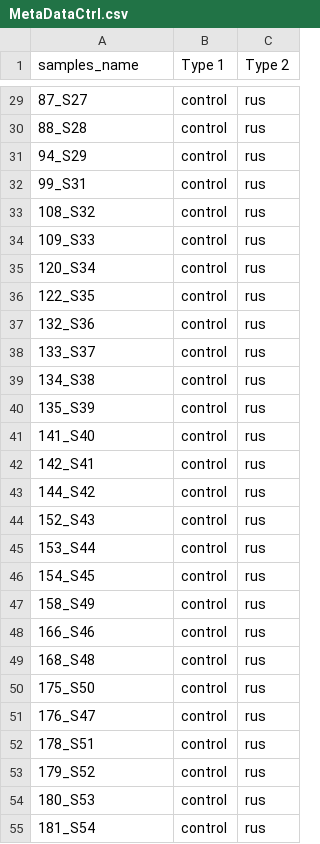
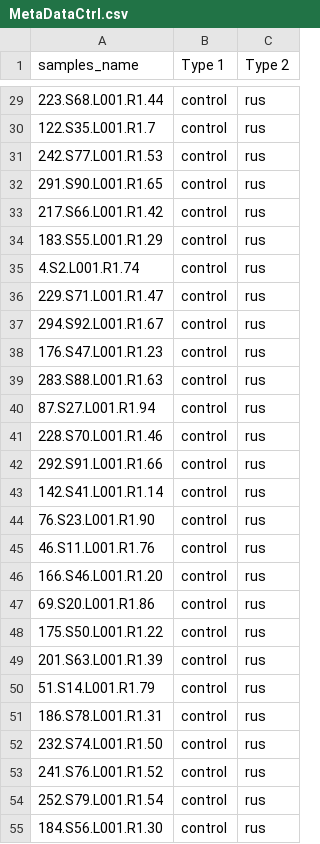
Before and after one commit to anya-pavlova/BaseRep16, a CSV file: MetaDataCtrl.csv, drawn as a sheet; only a part is shown, gaps mark what is left out; the diff covers the shown part only.

```diff
--- a/MetaDataCtrl.csv
+++ b/MetaDataCtrl.csv
@@ -29,27 +29,27 @@ samples_name,Type 1,Type 2
-87_S27,control,rus
-88_S28,control,rus
-94_S29,control,rus
-99_S31,control,rus
-108_S32,control,rus
-109_S33,control,rus
-120_S34,control,rus
-122_S35,control,rus
-132_S36,control,rus
-133_S37,control,rus
-134_S38,control,rus
-135_S39,control,rus
-141_S40,control,rus
-142_S41,control,rus
-144_S42,control,rus
-152_S43,control,rus
-153_S44,control,rus
-154_S45,control,rus
-158_S49,control,rus
-166_S46,control,rus
-168_S48,control,rus
-175_S50,control,rus
-176_S47,control,rus
-178_S51,control,rus
-179_S52,control,rus
-180_S53,control,rus
-181_S54,control,rus
+223.S68.L001.R1.44,control,rus
+122.S35.L001.R1.7,control,rus
+242.S77.L001.R1.53,control,rus
+291.S90.L001.R1.65,control,rus
+217.S66.L001.R1.42,control,rus
+183.S55.L001.R1.29,control,rus
+4.S2.L001.R1.74,control,rus
+229.S71.L001.R1.47,control,rus
+294.S92.L001.R1.67,control,rus
+176.S47.L001.R1.23,control,rus
+283.S88.L001.R1.63,control,rus
+87.S27.L001.R1.94,control,rus
+228.S70.L001.R1.46,control,rus
+292.S91.L001.R1.66,control,rus
+142.S41.L001.R1.14,control,rus
+76.S23.L001.R1.90,control,rus
+46.S11.L001.R1.76,control,rus
+166.S46.L001.R1.20,control,rus
+69.S20.L001.R1.86,control,rus
+175.S50.L001.R1.22,control,rus
+201.S63.L001.R1.39,control,rus
+51.S14.L001.R1.79,control,rus
+186.S78.L001.R1.31,control,rus
+232.S74.L001.R1.50,control,rus
+241.S76.L001.R1.52,control,rus
+252.S79.L001.R1.54,control,rus
+184.S56.L001.R1.30,control,rus
```
Also changed, not shown: 69 edited cells elsewhere in this file, 27 other files.
